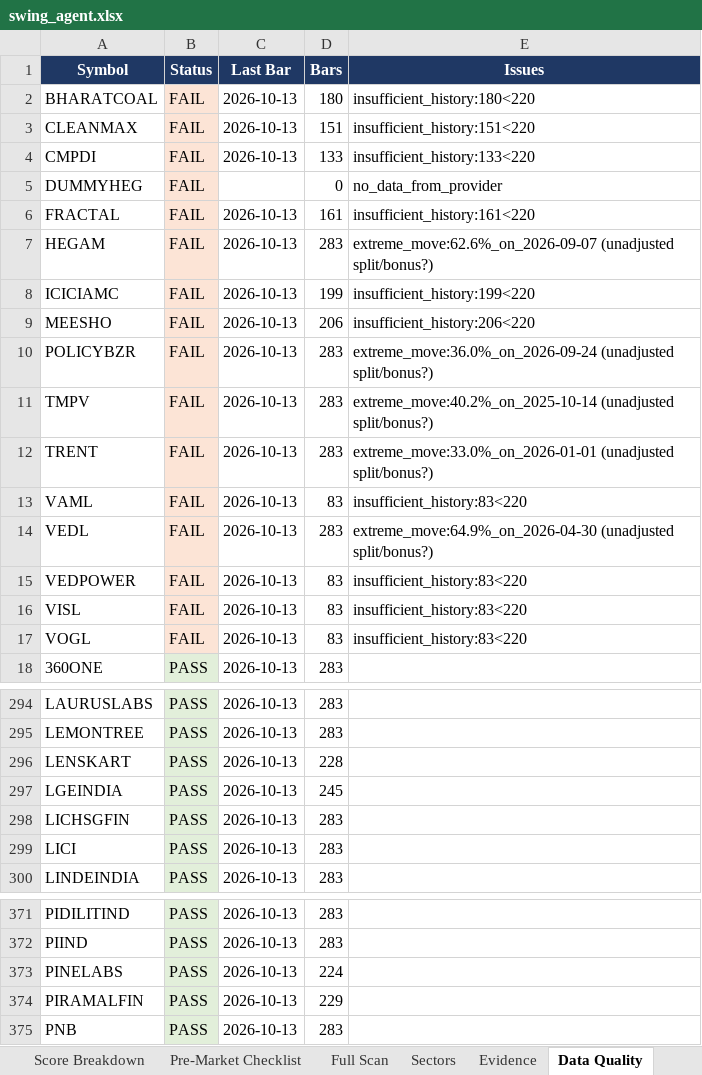
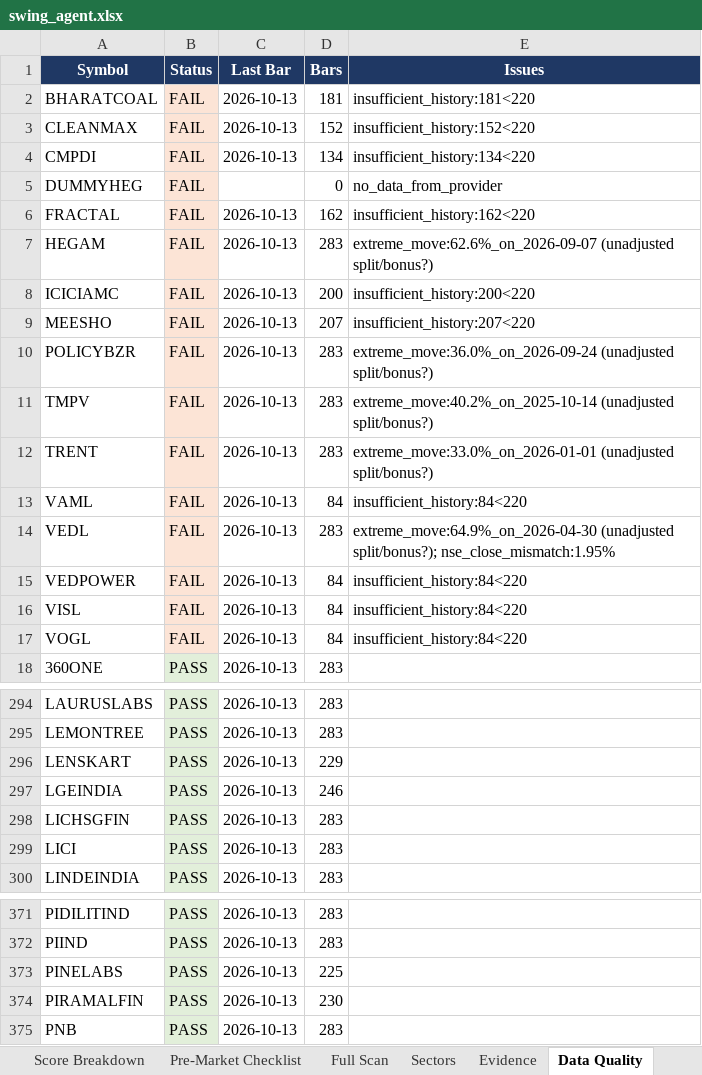
Before and after one commit to KGR1516/srikanth-swing-trade-agent-nifty500, an Excel workbook: data/output/swing_agent.xlsx, sheet Data Quality, drawn as a sheet; only a part is shown, gaps mark what is left out; values as stored, in another font and other column widths than the file's, no borders; the diff covers the shown part only; the diff names each change by its address in the sheet, - before the commit and + after, or states it on an @@ line.

```diff
--- a/data/output/swing_agent.xlsx (sheet Data Quality)
+++ b/data/output/swing_agent.xlsx (sheet Data Quality)
-D2 (Bars): 180
+D2 (Bars): 181
-E2 (Issues): insufficient_history:180<220
+E2 (Issues): insufficient_history:181<220
-D3 (Bars): 151
+D3 (Bars): 152
-E3 (Issues): insufficient_history:151<220
+E3 (Issues): insufficient_history:152<220
-D4 (Bars): 133
+D4 (Bars): 134
-E4 (Issues): insufficient_history:133<220
+E4 (Issues): insufficient_history:134<220
-D6 (Bars): 161
+D6 (Bars): 162
-E6 (Issues): insufficient_history:161<220
+E6 (Issues): insufficient_history:162<220
-D8 (Bars): 199
+D8 (Bars): 200
-E8 (Issues): insufficient_history:199<220
+E8 (Issues): insufficient_history:200<220
-D9 (Bars): 206
+D9 (Bars): 207
-E9 (Issues): insufficient_history:206<220
+E9 (Issues): insufficient_history:207<220
-D13 (Bars): 83
+D13 (Bars): 84
-E13 (Issues): insufficient_history:83<220
+E13 (Issues): insufficient_history:84<220
-E14 (Issues): extreme_move:64.9%_on_2026-04-30 (unadjusted split/bonus?)
+E14 (Issues): extreme_move:64.9%_on_2026-04-30 (unadjusted split/bonus?); nse_close_mismatch:1.95%
-D15:D17 (Bars): 83
+D15:D17 (Bars): 84
-E15:E17 (Issues): insufficient_history:83<220
+E15:E17 (Issues): insufficient_history:84<220
-D296 (Bars): 228
+D296 (Bars): 229
-D297 (Bars): 245
+D297 (Bars): 246
-D373 (Bars): 224
+D373 (Bars): 225
-D374 (Bars): 229
+D374 (Bars): 230
```
Also changed, not shown: 10 edited cells elsewhere in this sheet, sheet Full Scan, sheet Evidence, sheet Score Breakdown, sheet Watchlist, sheet Sectors, sheet Summary, data/output/history/2026-10-13/swing_agent_morning.xlsx, 3 other files.
